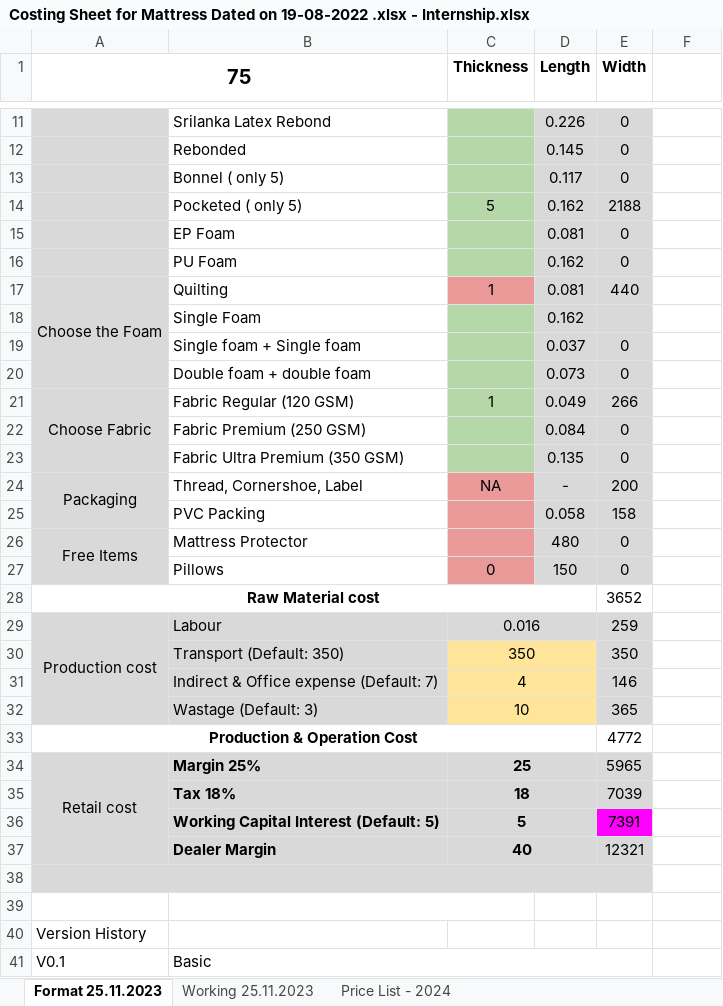
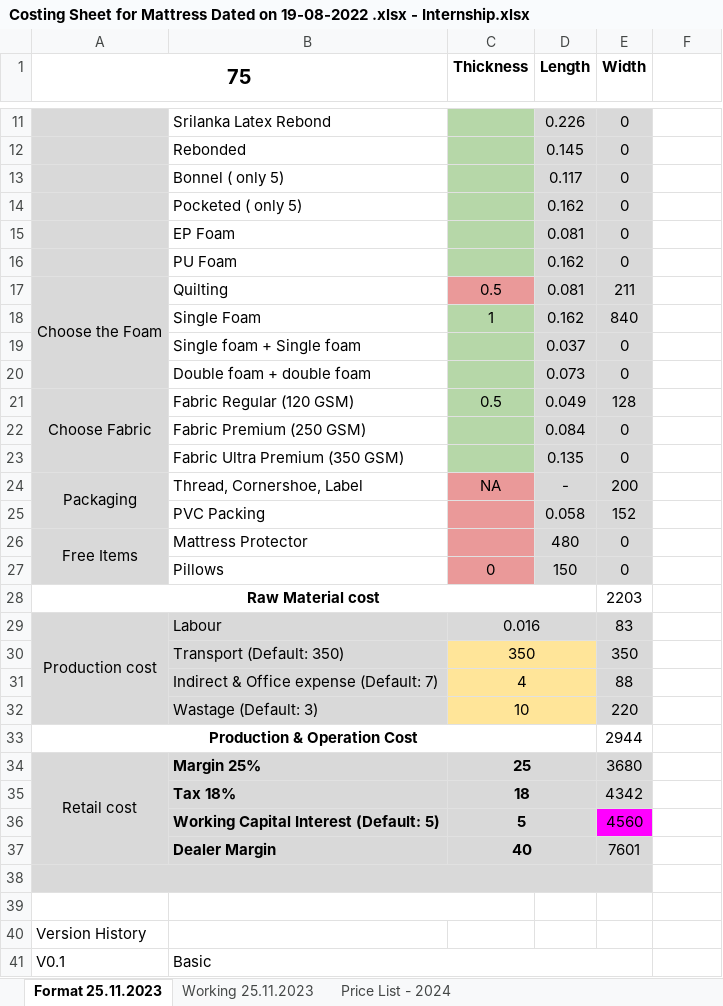
Before and after one commit to snehamuthu326/BillDesk, an Excel workbook: Costing Sheet for Mattress Dated on 19-08-2022 .xlsx - Internship.xlsx, sheet Format 25.11.2023, drawn as a sheet; only a part is shown, gaps mark what is left out; values as stored, in another font and other column widths than the file's, no borders; the diff covers the shown part only; the diff names each change by its address in the sheet, - before the commit and + after, or states it on an @@ line.

```diff
--- a/Costing Sheet for Mattress Dated on 19-08-2022 .xlsx - Internship.xlsx (sheet Format 25.11.2023)
+++ b/Costing Sheet for Mattress Dated on 19-08-2022 .xlsx - Internship.xlsx (sheet Format 25.11.2023)
-C14 (Thickness): 5
+C14 (Thickness): (empty)
-E14 (Width): 2188
+E14 (Width): 0
-C17 (Thickness): 1
+C17 (Thickness): 0.5
-E17 (Width): 440
+E17 (Width): 211
-C18 (Thickness): (empty)
+C18 (Thickness): 1
-E18 (Width): (empty)
+E18 (Width): 840
-C21 (Thickness): 1
+C21 (Thickness): 0.5
-E21 (Width): 266
+E21 (Width): 128
-E25 (Width): 158
+E25 (Width): 152
-E28 (Width): 3652
+E28 (Width): 2203
-E29 (Width): 259
+E29 (Width): 83
-E31 (Width): 146
+E31 (Width): 88
-E32 (Width): 365
+E32 (Width): 220
-E33 (Width): 4772
+E33 (Width): 2944
-E34 (Width): 5965
+E34 (Width): 3680
-E35 (Width): 7039
+E35 (Width): 4342
-E36 (Width): 7391
+E36 (Width): 4560
-E37 (Width): 12321
+E37 (Width): 7601
```
Also changed, not shown: 2 added rows, 2 removed rows and 4 edited cells elsewhere in this sheet, Costing_Sheet.xlsx, 9 other files.
